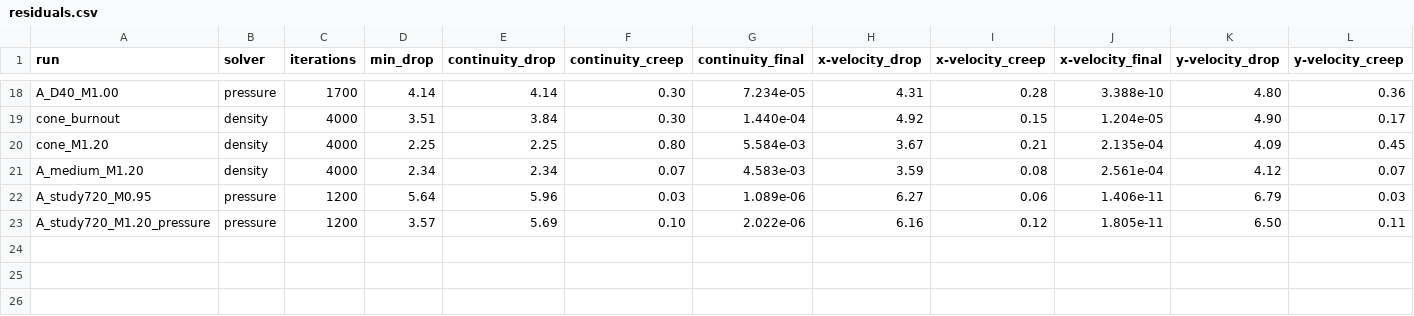
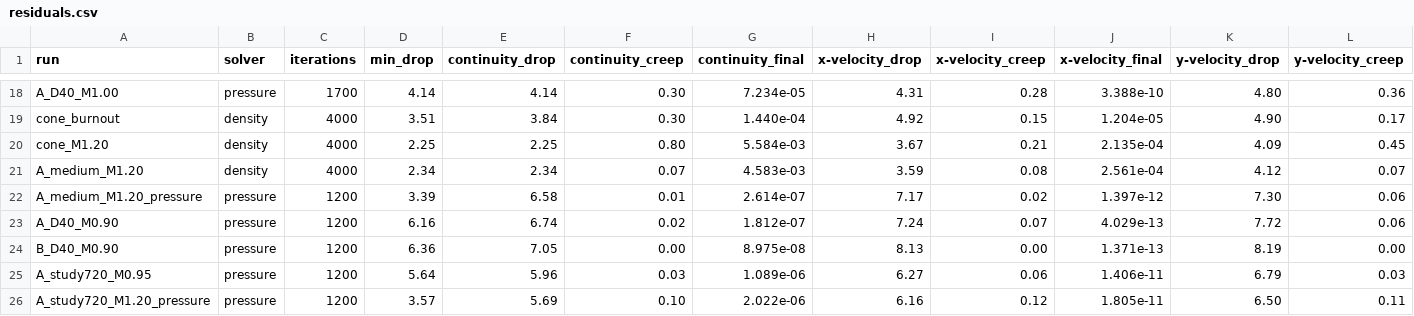
Before and after one commit to Landonowins/weisshorn-nose-cone, a CSV file: ME474/runs/residuals.csv, drawn as a sheet; only a part is shown, gaps mark what is left out; rows hold the shown columns only; the diff names each change by its address in the sheet, - before the commit and + after, or states it on an @@ line.

```diff
--- a/ME474/runs/residuals.csv
+++ b/ME474/runs/residuals.csv
+row 22: A_medium_M1.20_pressure | pressure | 1200 | 3.39 | 6.58 | 0.01 | 2.614e-07 | 7.17 | 0.02 | 1.397e-12 | 7.30 | 0.06
+row 23: A_D40_M0.90 | pressure | 1200 | 6.16 | 6.74 | 0.02 | 1.812e-07 | 7.24 | 0.07 | 4.029e-13 | 7.72 | 0.06
+row 24: B_D40_M0.90 | pressure | 1200 | 6.36 | 7.05 | 0.00 | 8.975e-08 | 8.13 | 0.00 | 1.371e-13 | 8.19 | 0.00
```
